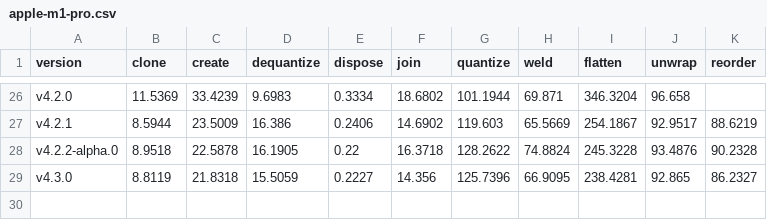
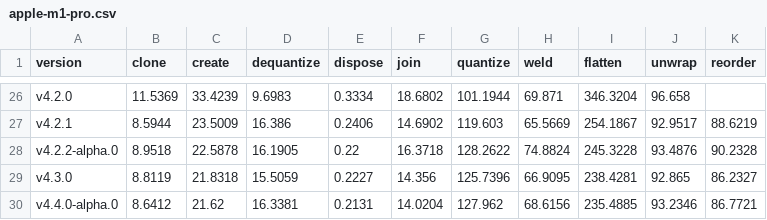
Before and after one commit to donmccurdy/glTF-Transform, a CSV file: benchmarks/results/apple-m1-pro.csv, drawn as a sheet; only a part is shown, gaps mark what is left out; the diff names each change by its address in the sheet, - before the commit and + after, or states it on an @@ line.

Commit message:
v4.4.0-alpha.0

```diff
--- a/benchmarks/results/apple-m1-pro.csv
+++ b/benchmarks/results/apple-m1-pro.csv
+row 30: v4.4.0-alpha.0 | 8.6412 | 21.62 | 16.3381 | 0.2131 | 14.0204 | 127.962 | 68.6156 | 235.4885 | 93.2346 | 86.7721
```
Also changed, not shown: 10 other files.
